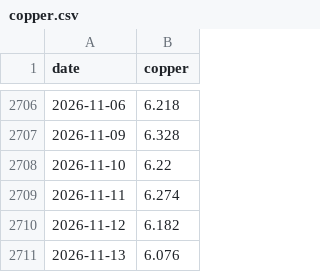
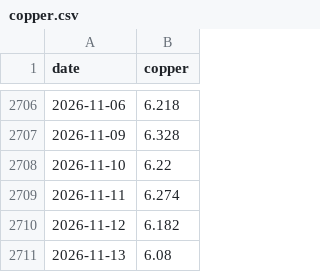
Before and after one commit to rkrjrl-ctrl/claude_drive, a CSV file: data/long_term/copper.csv, drawn as a sheet; only a part is shown, gaps mark what is left out.

```diff
--- a/data/long_term/copper.csv
+++ b/data/long_term/copper.csv
@@ -2710,2 +2710,2 @@ date,copper
 2026-11-12,6.182
-2026-11-13,6.076
+2026-11-13,6.08
```
Also changed, not shown: data/history.csv, data/long_term/ftse.csv, 13 other files.
